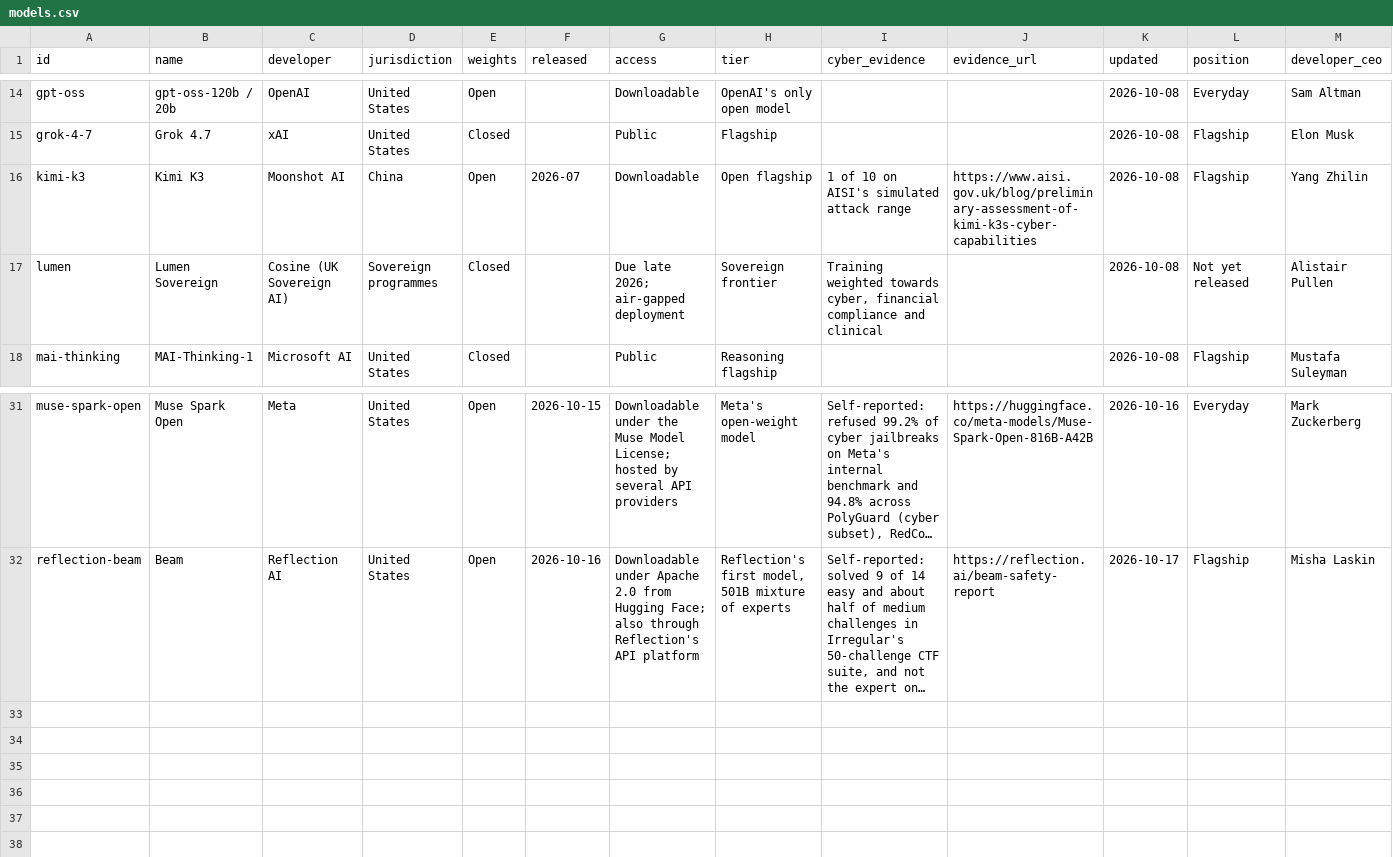
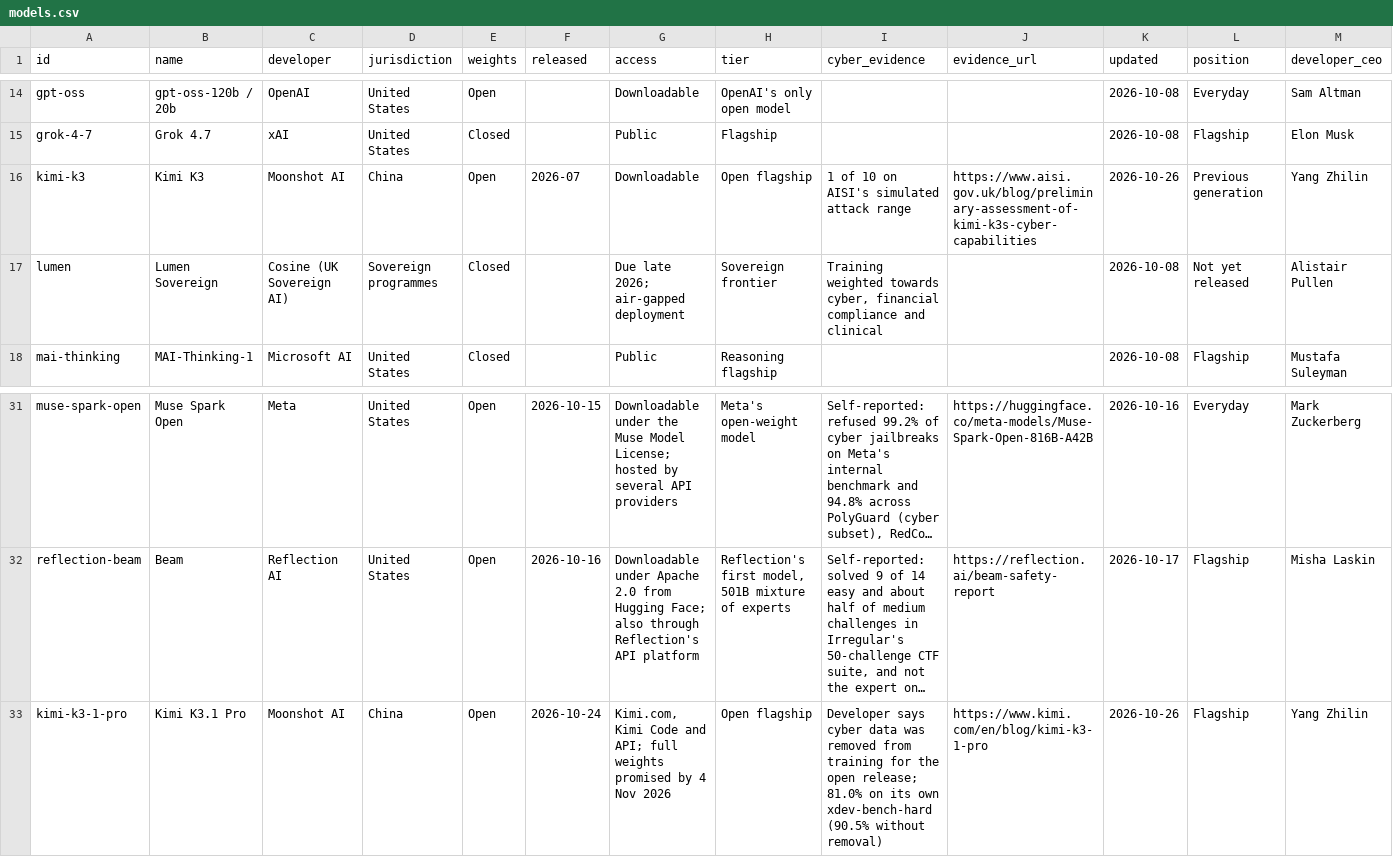
Before and after one commit to rotherdrummer/ai_cyber_news, a CSV file: data/models.csv, drawn as a sheet; only a part is shown, gaps mark what is left out; long unchanged cells end in …; the diff names each change by its address in the sheet, - before the commit and + after, or states it on an @@ line.

```diff
--- a/data/models.csv
+++ b/data/models.csv
-K16 (updated): 2026-10-08
+K16 (updated): 2026-10-26
-L16 (position): Flagship
+L16 (position): Previous generation
+row 33: kimi-k3-1-pro | Kimi K3.1 Pro | Moonshot AI | China | Open | 2026-10-24 | Kimi.com, Kimi Code and API; full weights promised by 4 Nov 2026 | Open flagship | Developer says cyber data was removed from training for the open release; 81.0% on its own xdev-bench-hard (90.5% without removal) | https://www.kimi.com/en/blog/kimi-k3-1-pro | 2026-10-26 | Flagship | Yang Zhilin
```
Also changed, not shown: data/items.csv, data/period-2026-09.csv, 11 other files.
